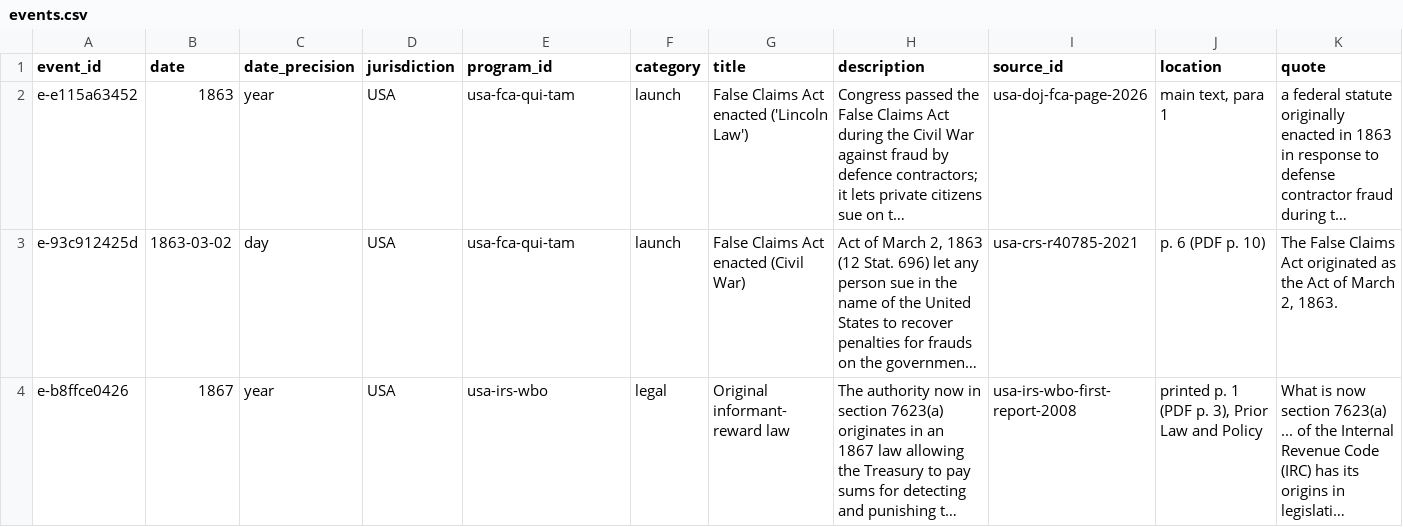
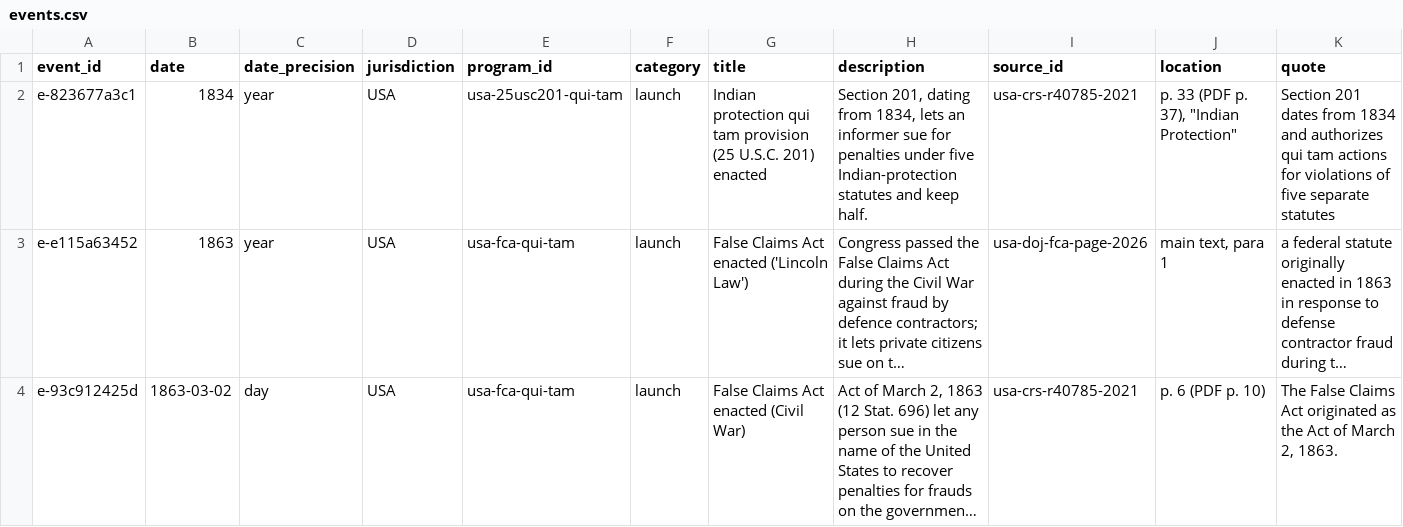
Before and after one commit to oscarleoo/data, a CSV file: topics/whistleblowing/data/events.csv, drawn as a sheet; only a part is shown; the shorter side is filled out with more unchanged rows; long unchanged cells end in …; the diff covers the shown part only; the diff names each change by its address in the sheet, - before the commit and + after, or states it on an @@ line.

```diff
--- a/topics/whistleblowing/data/events.csv
+++ b/topics/whistleblowing/data/events.csv
+row 2: e-823677a3c1 | 1834 | year | USA | usa-25usc201-qui-tam | launch | Indian protection qui tam provision (25 U.S.C. 201) enacted | Section 201, dating from 1834, lets an informer sue for penalties under five Indian-protection statutes and keep half. | usa-crs-r40785-2021 | p. 33 (PDF p. 37), "Indian Protection" | Section 201 dates from 1834 and authorizes qui tam actions for violations of five separate statutes
```
Also changed, not shown: 4 added rows elsewhere in this file, topics/whistleblowing/data/indicators.csv, topics/whistleblowing/data/programs.csv, 5 other files.
